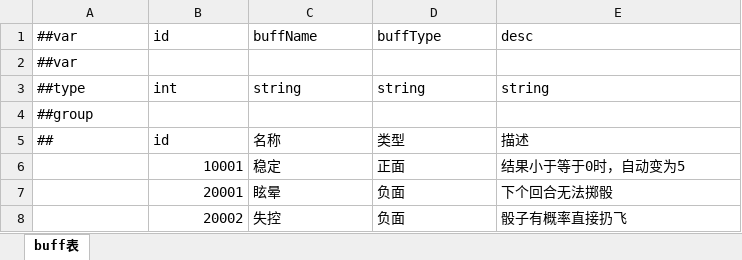
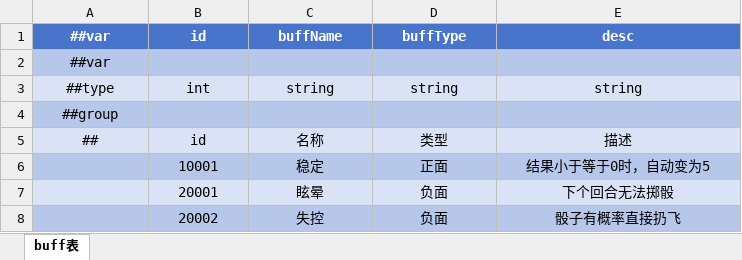
Before and after one commit to Crazyfengyi/DiceWarrior, an Excel workbook: Project/DiceWarrior/LubanTool/Datas/buff表.xlsx, sheet buff表, drawn as a sheet; values as stored, in another font and other column widths than the file's, no borders; the diff names each change by its address in the sheet, - before the commit and + after, or states it on an @@ line.

```diff
--- a/Project/DiceWarrior/LubanTool/Datas/buff表.xlsx (sheet buff表)
+++ b/Project/DiceWarrior/LubanTool/Datas/buff表.xlsx (sheet buff表)
@@ A1:E1 alignment: left → center, fill: none → #4874CB, bold: off → on, text colour: black → #FFFFFF @@
-A2 alignment: left
+A2 alignment: center
-A2:E2 fill: none
+A2:E2 fill: #B6C7EA
@@ A3:E3 fill: none → #DAE3F5, alignment: left → center @@
-A4 alignment: left
+A4 alignment: center
-A4:E4 fill: none
+A4:E4 fill: #B6C7EA
@@ A5:E5 fill: none → #DAE3F5, alignment: left → center @@
-A6:E6 fill: none
+A6:E6 fill: #B6C7EA
-B6:B8 alignment: right
+B6:B8 alignment: center
-C6:E8 alignment: left
+C6:E8 alignment: center
-A7:E7 fill: none
+A7:E7 fill: #DAE3F5
-A8:E8 fill: none
+A8:E8 fill: #B6C7EA
```
Also changed, not shown: Project/DiceWarrior/LubanTool/Datas/global.xlsx, Project/DiceWarrior/LubanTool/Datas/敌人技能表.xlsx, 32 other files.
